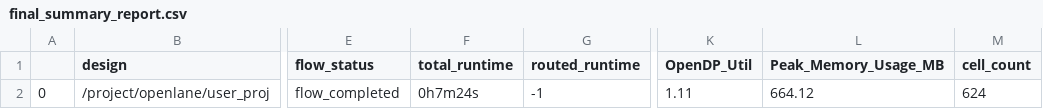
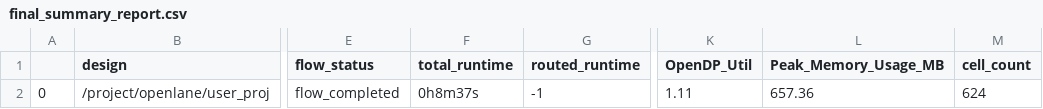
Before and after one commit to hhj1107/junga_soc_mpw4, a CSV file: signoff/user_proj/final_summary_report.csv, drawn as a sheet; only a part is shown, gaps mark what is left out; the diff names each change by its address in the sheet, - before the commit and + after, or states it on an @@ line.

```diff
--- a/signoff/user_proj/final_summary_report.csv
+++ b/signoff/user_proj/final_summary_report.csv
-F2 (total_runtime): 0h7m24s
+F2 (total_runtime): 0h8m37s
-L2 (Peak_Memory_Usage_MB): 664.12
+L2 (Peak_Memory_Usage_MB): 657.36
```
Also changed, not shown: signoff/user_project_wrapper/final_summary_report.csv, 12 other files.
